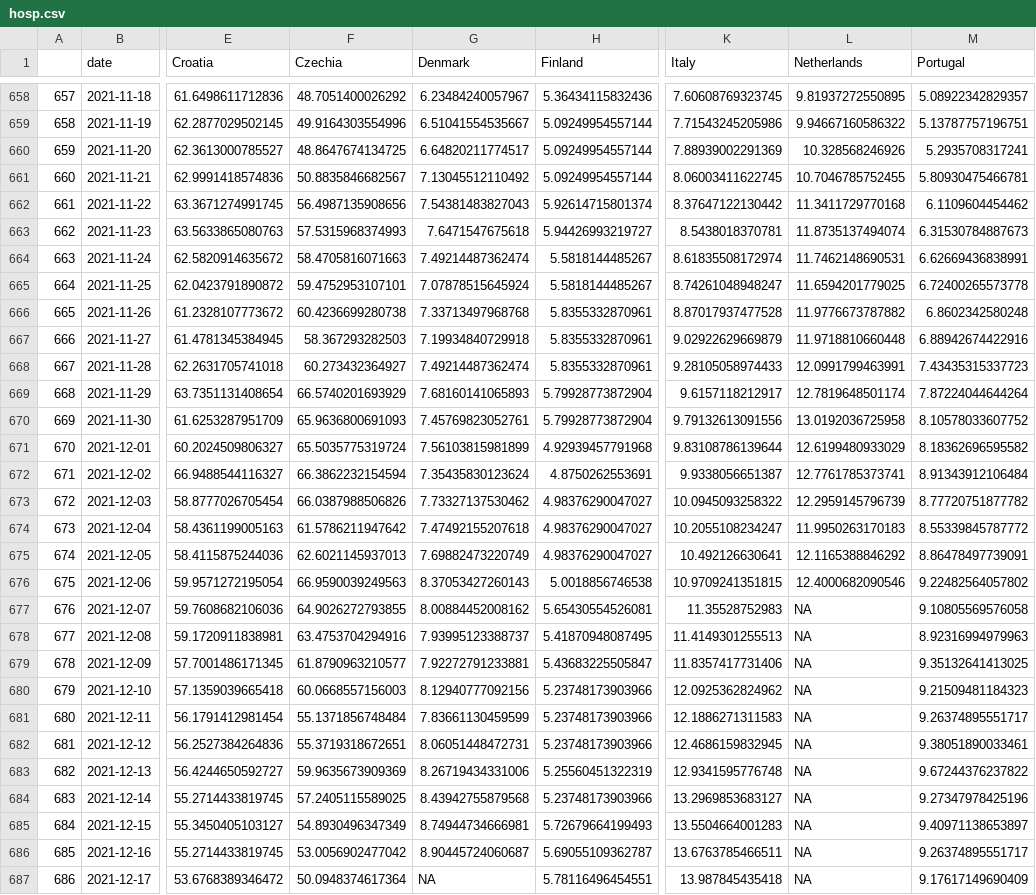
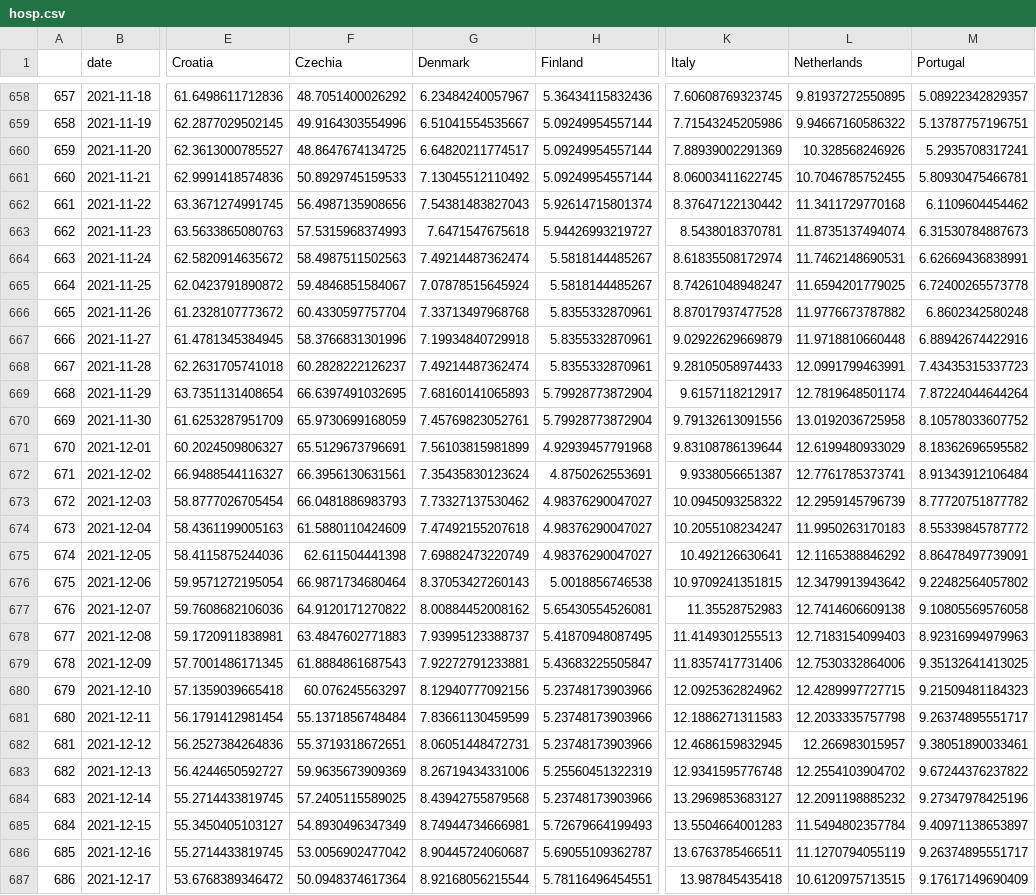
Before and after one commit to eamswe/dashboard, a CSV file: hosp.csv, drawn as a sheet; only a part is shown, gaps mark what is left out; the diff covers the shown part only; the diff names each change by its address in the sheet, - before the commit and + after, or states it on an @@ line.

```diff
--- a/hosp.csv
+++ b/hosp.csv
-F661 (Czechia): 50.8835846682567
+F661 (Czechia): 50.8929745159533
-F664 (Czechia): 58.4705816071663
+F664 (Czechia): 58.4987511502563
-F665 (Czechia): 59.4752953107101
+F665 (Czechia): 59.4846851584067
-F666 (Czechia): 60.4236699280738
+F666 (Czechia): 60.4330597757704
-F667 (Czechia): 58.367293282503
+F667 (Czechia): 58.3766831301996
-F668 (Czechia): 60.273432364927
+F668 (Czechia): 60.2828222126237
-F669 (Czechia): 66.5740201693929
+F669 (Czechia): 66.6397491032695
-F670 (Czechia): 65.9636800691093
+F670 (Czechia): 65.9730699168059
-F671 (Czechia): 65.5035775319724
+F671 (Czechia): 65.5129673796691
-F672 (Czechia): 66.3862232154594
+F672 (Czechia): 66.3956130631561
-F673 (Czechia): 66.0387988506826
+F673 (Czechia): 66.0481886983793
-F674 (Czechia): 61.5786211947642
+F674 (Czechia): 61.5880110424609
-F675 (Czechia): 62.6021145937013
+F675 (Czechia): 62.611504441398
-F676 (Czechia): 66.9590039249563
+F676 (Czechia): 66.9871734680464
-L676 (Netherlands): 12.4000682090546
+L676 (Netherlands): 12.3479913943642
-F677 (Czechia): 64.9026272793855
+F677 (Czechia): 64.9120171270822
-L677 (Netherlands): NA
+L677 (Netherlands): 12.7414606609138
-F678 (Czechia): 63.4753704294916
+F678 (Czechia): 63.4847602771883
-L678 (Netherlands): NA
+L678 (Netherlands): 12.7183154099403
-F679 (Czechia): 61.8790963210577
+F679 (Czechia): 61.8884861687543
-L679 (Netherlands): NA
+L679 (Netherlands): 12.7530332864006
-F680 (Czechia): 60.0668557156003
+F680 (Czechia): 60.076245563297
-L680 (Netherlands): NA
+L680 (Netherlands): 12.4289997727715
-L681 (Netherlands): NA
+L681 (Netherlands): 12.2033335757798
-L682 (Netherlands): NA
+L682 (Netherlands): 12.266983015957
-L683 (Netherlands): NA
+L683 (Netherlands): 12.2554103904702
-L684 (Netherlands): NA
+L684 (Netherlands): 12.2091198885232
-L685 (Netherlands): NA
+L685 (Netherlands): 11.5494802357784
-L686 (Netherlands): NA
+L686 (Netherlands): 11.1270794055119
-G687 (Denmark): NA
+G687 (Denmark): 8.92168056215544
-L687 (Netherlands): NA
+L687 (Netherlands): 10.6120975713515
```
Also changed, not shown: 7 added rows and 70 edited cells elsewhere in this file, cases.csv, cumulcases.csv, 1 other file.
